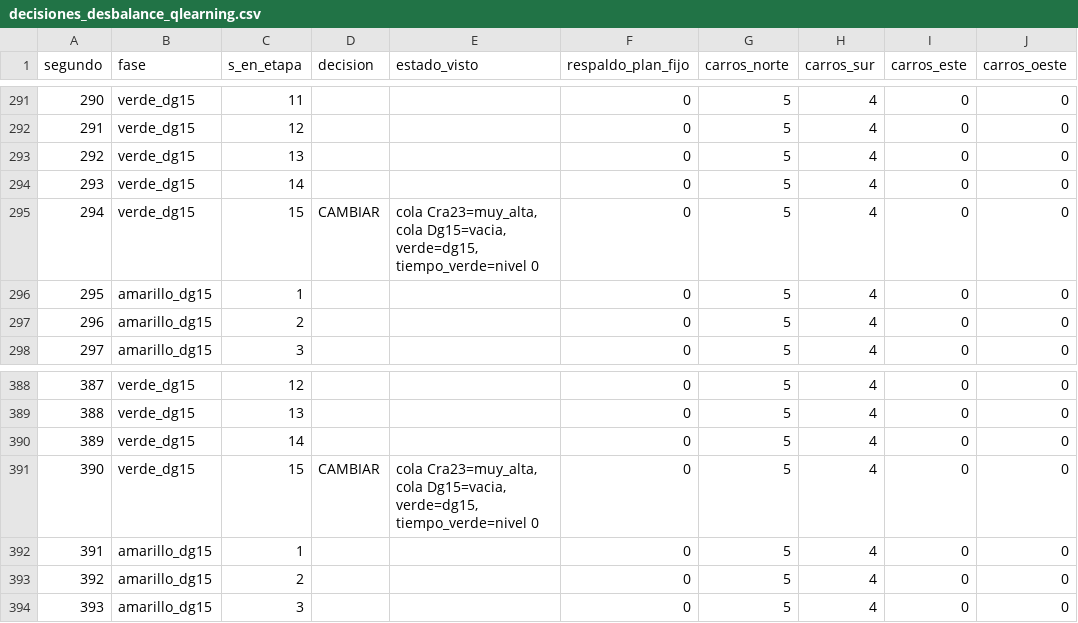
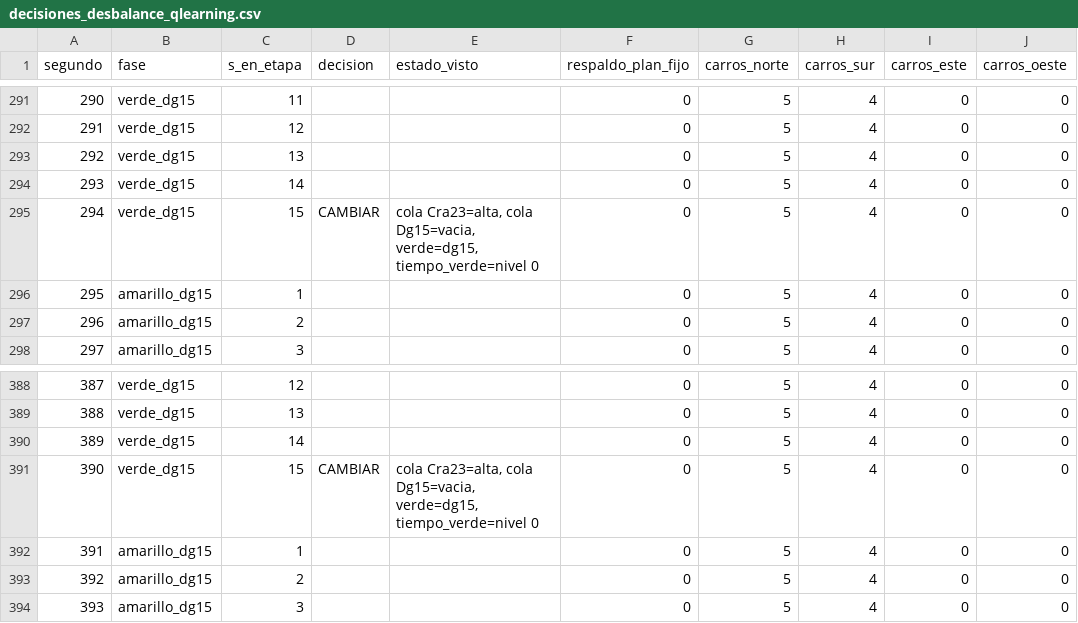
Before and after one commit to andres31am94-boop/tesis, a CSV file: config/guiones_prueba/decisiones_desbalance_qlearning.csv, drawn as a sheet; only a part is shown, gaps mark what is left out.

```diff
--- a/config/guiones_prueba/decisiones_desbalance_qlearning.csv
+++ b/config/guiones_prueba/decisiones_desbalance_qlearning.csv
@@ -294,3 +294,3 @@ segundo,fase,s_en_etapa,decision,estado_visto,respaldo_plan_fijo,carros_norte,ca
 293,verde_dg15,14,,,0,5,4,0,0
-294,verde_dg15,15,CAMBIAR,"cola Cra23=muy_alta, cola Dg15=vacia, verde=dg15, tiempo_verde=nivel 0",0,5,4,0,0
+294,verde_dg15,15,CAMBIAR,"cola Cra23=alta, cola Dg15=vacia, verde=dg15, tiempo_verde=nivel 0",0,5,4,0,0
 295,amarillo_dg15,1,,,0,5,4,0,0
@@ -390,3 +390,3 @@ segundo,fase,s_en_etapa,decision,estado_visto,respaldo_plan_fijo,carros_norte,ca
 389,verde_dg15,14,,,0,5,4,0,0
-390,verde_dg15,15,CAMBIAR,"cola Cra23=muy_alta, cola Dg15=vacia, verde=dg15, tiempo_verde=nivel 0",0,5,4,0,0
+390,verde_dg15,15,CAMBIAR,"cola Cra23=alta, cola Dg15=vacia, verde=dg15, tiempo_verde=nivel 0",0,5,4,0,0
 391,amarillo_dg15,1,,,0,5,4,0,0
```
Also changed, not shown: results/vision/conteo_zonas/un_metro/estado_agente.csv, 21 other files.
